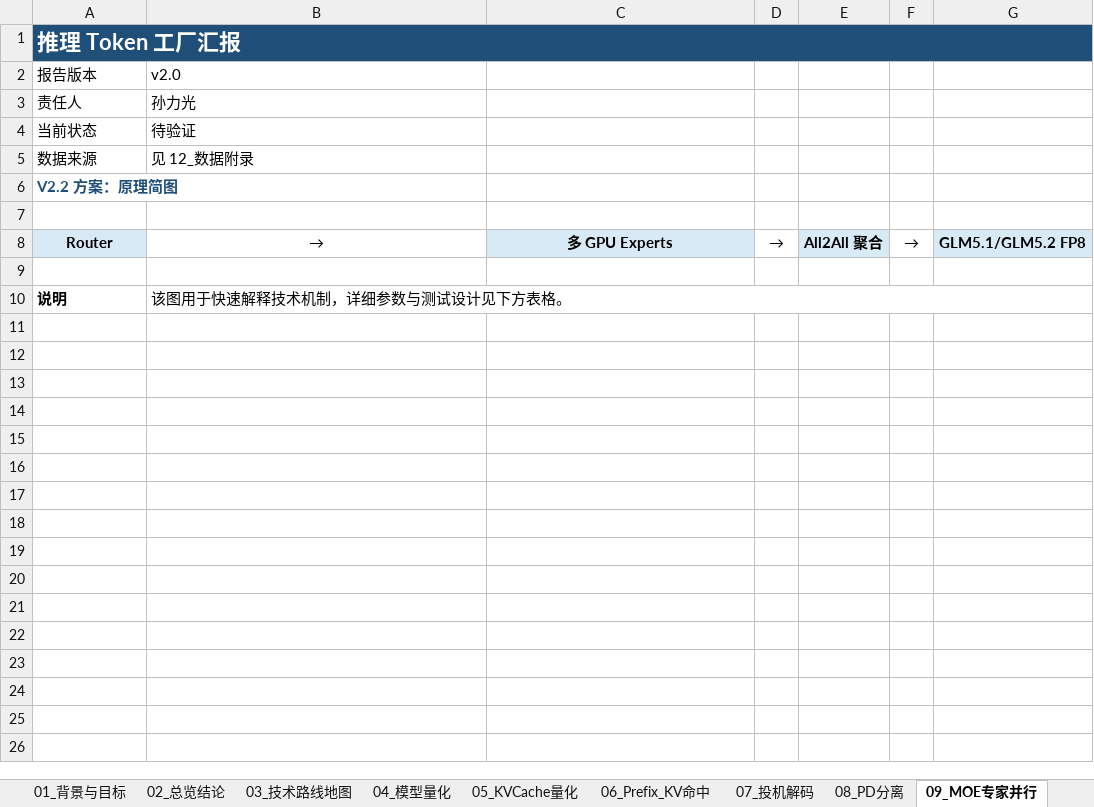
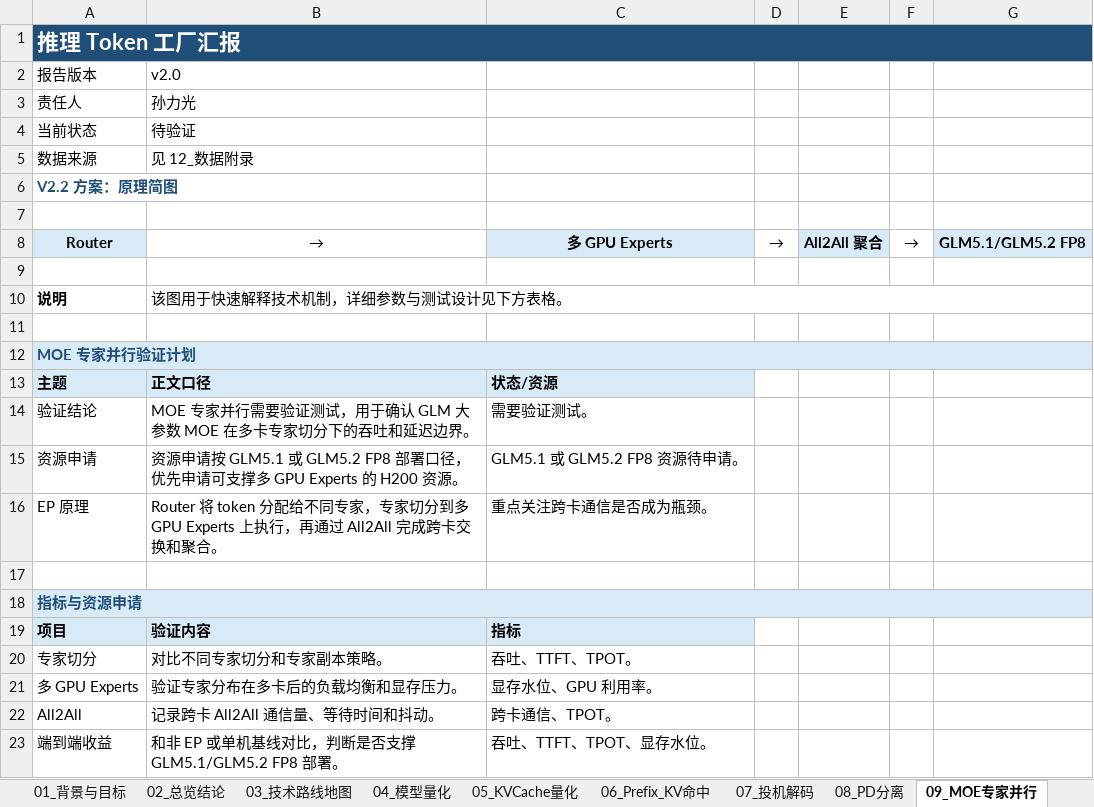
Before and after one commit to guangzai1995/Resource_Planning_Tool, an Excel workbook: inference-report/推理token工厂汇报大纲_汇报版_v2.0.xlsx, sheet 09_MOE专家并行, drawn as a sheet; values as stored, in another font and other column widths than the file's, no borders; the diff names each change by its address in the sheet, - before the commit and + after, or states it on an @@ line.

```diff
--- a/inference-report/推理token工厂汇报大纲_汇报版_v2.0.xlsx (sheet 09_MOE专家并行)
+++ b/inference-report/推理token工厂汇报大纲_汇报版_v2.0.xlsx (sheet 09_MOE专家并行)
+row 11: (empty)
+row 12: MOE 专家并行验证计划
+row 13: 主题 | 正文口径 | 状态/资源
+row 14: 验证结论 | MOE 专家并行需要验证测试，用于确认 GLM 大参数 MOE 在多卡专家切分下的吞吐和延迟边界。 | 需要验证测试。
+row 15: 资源申请 | 资源申请按 GLM5.1 或 GLM5.2 FP8 部署口径，优先申请可支撑多 GPU Experts 的 H200 资源。 | GLM5.1 或 GLM5.2 FP8 资源待申请。
+row 16: EP 原理 | Router 将 token 分配给不同专家，专家切分到多 GPU Experts 上执行，再通过 All2All 完成跨卡交换和聚合。 | 重点关注跨卡通信是否成为瓶颈。
+row 17: (empty)
+row 18: 指标与资源申请
+row 19: 项目 | 验证内容 | 指标
+row 20: 专家切分 | 对比不同专家切分和专家副本策略。 | 吞吐、TTFT、TPOT。
+row 21: 多 GPU Experts | 验证专家分布在多卡后的负载均衡和显存压力。 | 显存水位、GPU 利用率。
+row 22: All2All | 记录跨卡 All2All 通信量、等待时间和抖动。 | 跨卡通信、TPOT。
+row 23: 端到端收益 | 和非 EP 或单机基线对比，判断是否支撑 GLM5.1/GLM5.2 FP8 部署。 | 吞吐、TTFT、TPOT、显存水位。
```
Also changed, not shown: sheet 11_汇总建议与资源计划, sheet 05_KVCache量化, sheet 10_连续批处理, sheet 07_投机解码, sheet 06_Prefix_KV命中, 2 other files.
